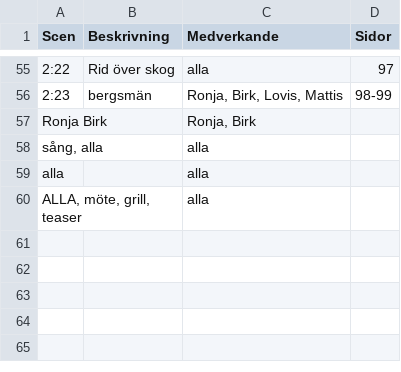
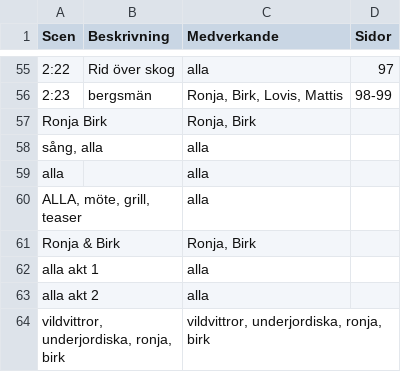
Before and after one commit to frejandreassen/repschema-ronja, a CSV file: scenes.csv, drawn as a sheet; only a part is shown, gaps mark what is left out.

```diff
--- a/scenes.csv
+++ b/scenes.csv
@@ -60 +60,5 @@ alla, ,alla
 "ALLA, möte, grill, teaser", ,alla
+Ronja & Birk, ,"Ronja, Birk"
+alla akt 1, ,alla
+alla akt 2, ,alla
+"vildvittror, underjordiska, ronja, birk", ,"vildvittror, underjordiska, ronja, birk"
```
Also changed, not shown: schedule.csv.
